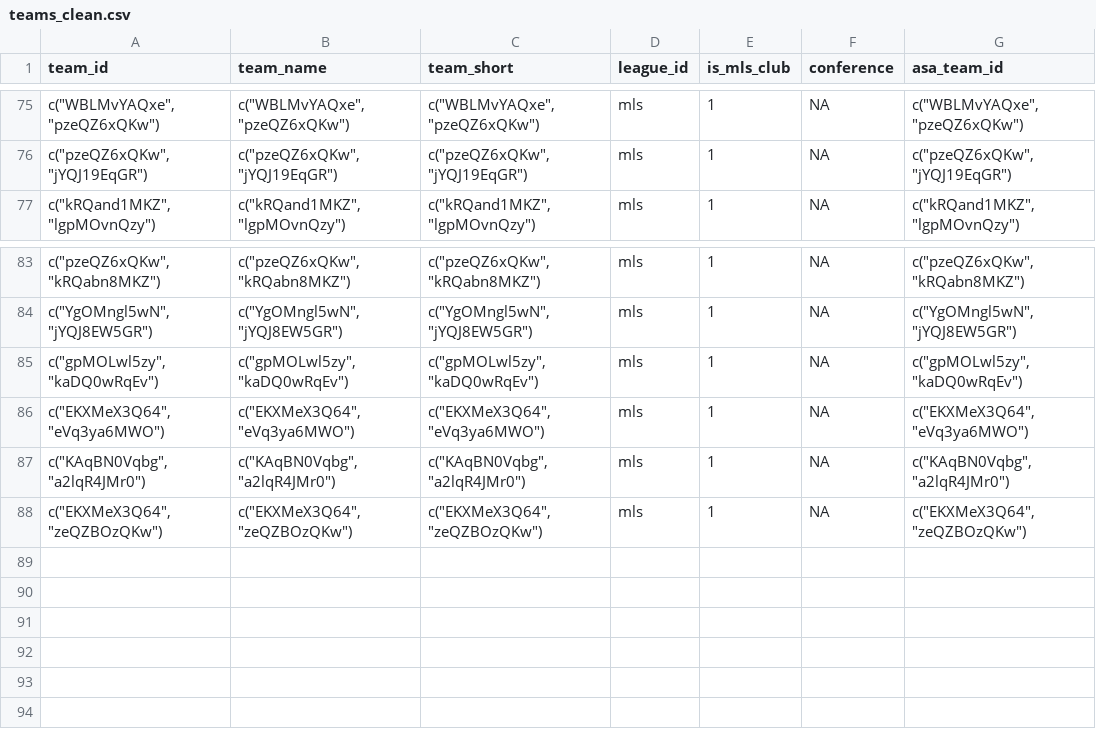
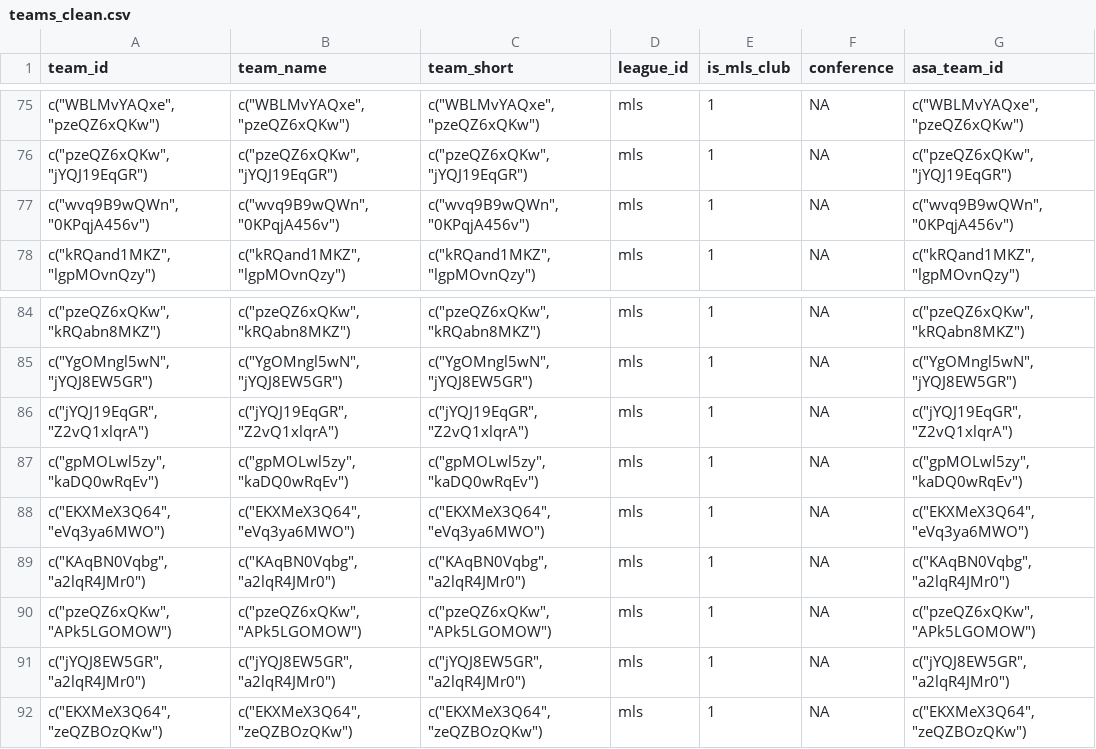
Before and after one commit to shirinalapati/Undervalued-MLS-Players, a CSV file: data/interim/teams_clean.csv, drawn as a sheet; only a part is shown, gaps mark what is left out; the diff names each change by its address in the sheet, - before the commit and + after, or states it on an @@ line.

```diff
--- a/data/interim/teams_clean.csv
+++ b/data/interim/teams_clean.csv
+row 77: c("wvq9B9wQWn", "0KPqjA456v") | c("wvq9B9wQWn", "0KPqjA456v") | c("wvq9B9wQWn", "0KPqjA456v") | mls | 1 | NA | c("wvq9B9wQWn", "0KPqjA456v")
+row 86: c("jYQJ19EqGR", "Z2vQ1xlqrA") | c("jYQJ19EqGR", "Z2vQ1xlqrA") | c("jYQJ19EqGR", "Z2vQ1xlqrA") | mls | 1 | NA | c("jYQJ19EqGR", "Z2vQ1xlqrA")
+row 90: c("pzeQZ6xQKw", "APk5LGOMOW") | c("pzeQZ6xQKw", "APk5LGOMOW") | c("pzeQZ6xQKw", "APk5LGOMOW") | mls | 1 | NA | c("pzeQZ6xQKw", "APk5LGOMOW")
+row 91: c("jYQJ8EW5GR", "a2lqR4JMr0") | c("jYQJ8EW5GR", "a2lqR4JMr0") | c("jYQJ8EW5GR", "a2lqR4JMr0") | mls | 1 | NA | c("jYQJ8EW5GR", "a2lqR4JMr0")
```
Also changed, not shown: data/interim/asa_xgoals_flat.csv, data/interim/player_season_clean.csv, 8 other files.
